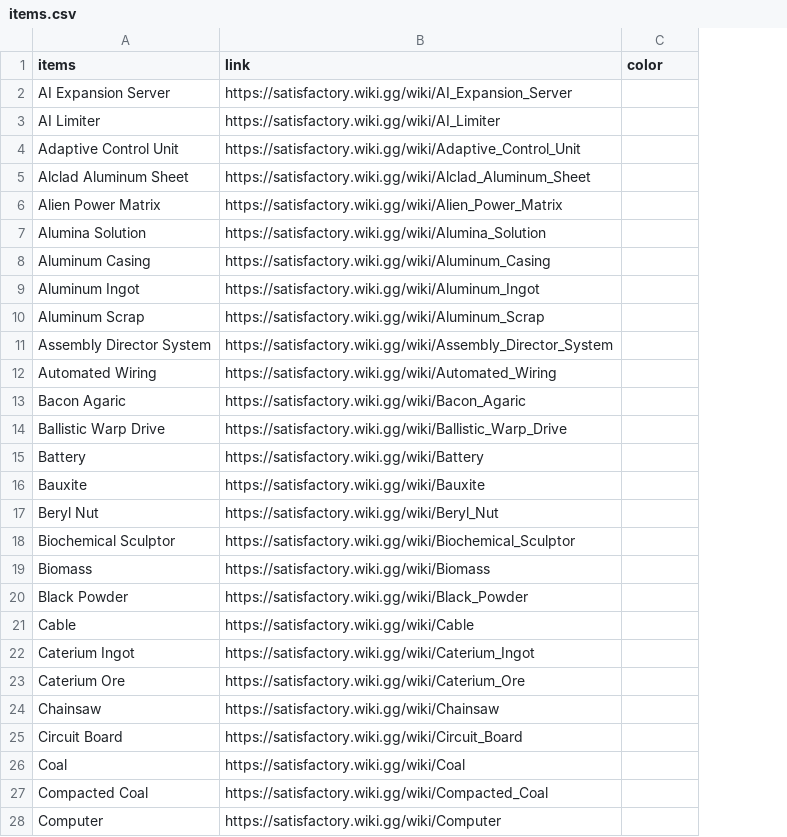
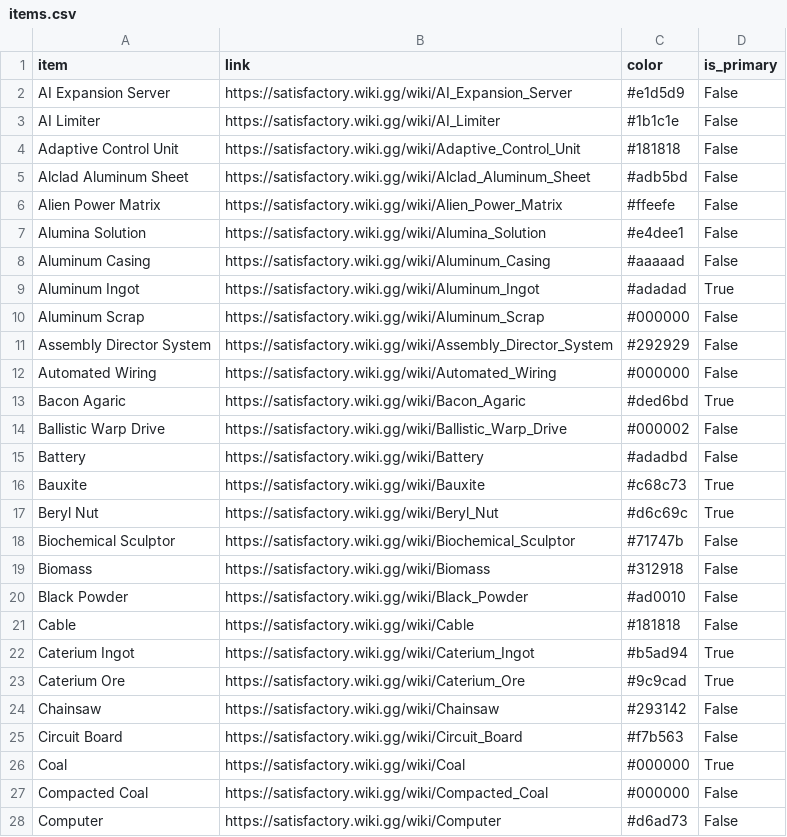
Before and after one commit to Lucrilhas/SatisfactoryCalculator, a CSV file: data/items.csv, drawn as a sheet; only a part is shown; the diff covers the shown part only; the diff names each change by its address in the sheet, - before the commit and + after, or states it on an @@ line.

```diff
--- a/data/items.csv
+++ b/data/items.csv
+column D (is_primary), rows 2-28: False | False | False | False | False | False | False | True | False | False | False | True | False | False | True | True | False | False | False | False | True | True | False | False | True | False | False
-A1: items
+A1: item
-C2 (color): (empty)
+C2 (color): #e1d5d9
-C3 (color): (empty)
+C3 (color): #1b1c1e
-C4 (color): (empty)
+C4 (color): #181818
-C5 (color): (empty)
+C5 (color): #adb5bd
-C6 (color): (empty)
+C6 (color): #ffeefe
-C7 (color): (empty)
+C7 (color): #e4dee1
-C8 (color): (empty)
+C8 (color): #aaaaad
-C9 (color): (empty)
+C9 (color): #adadad
-C10 (color): (empty)
+C10 (color): #000000
-C11 (color): (empty)
+C11 (color): #292929
-C12 (color): (empty)
+C12 (color): #000000
-C13 (color): (empty)
+C13 (color): #ded6bd
-C14 (color): (empty)
+C14 (color): #000002
-C15 (color): (empty)
+C15 (color): #adadbd
-C16 (color): (empty)
+C16 (color): #c68c73
-C17 (color): (empty)
+C17 (color): #d6c69c
-C18 (color): (empty)
+C18 (color): #71747b
-C19 (color): (empty)
+C19 (color): #312918
-C20 (color): (empty)
+C20 (color): #ad0010
-C21 (color): (empty)
+C21 (color): #181818
-C22 (color): (empty)
+C22 (color): #b5ad94
-C23 (color): (empty)
+C23 (color): #9c9cad
-C24 (color): (empty)
+C24 (color): #293142
-C25 (color): (empty)
+C25 (color): #f7b563
-C26:C27 (color): (empty)
+C26:C27 (color): #000000
-C28 (color): (empty)
+C28 (color): #d6ad73
```
Also changed, not shown: 108 edited cells elsewhere in this file, 7 other files.
